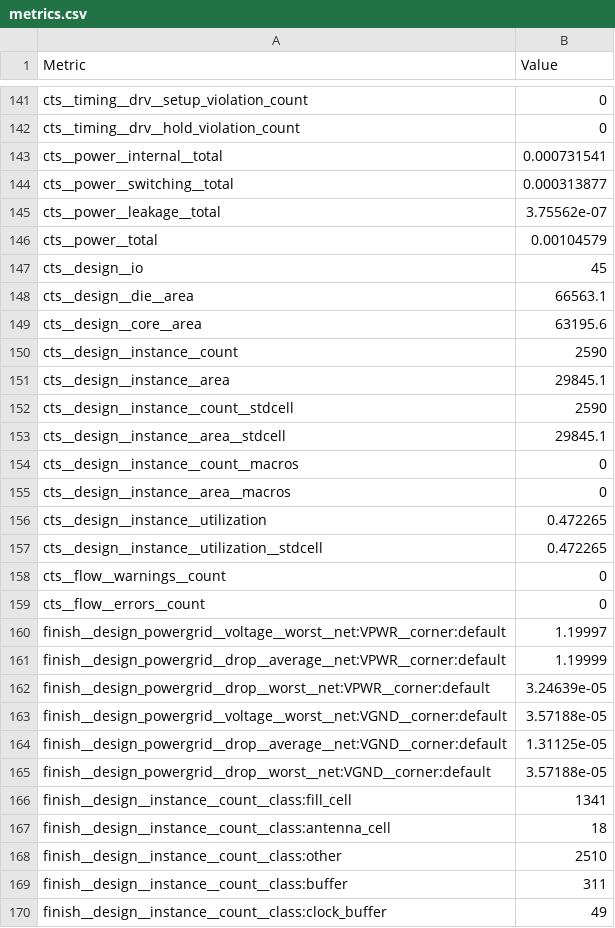
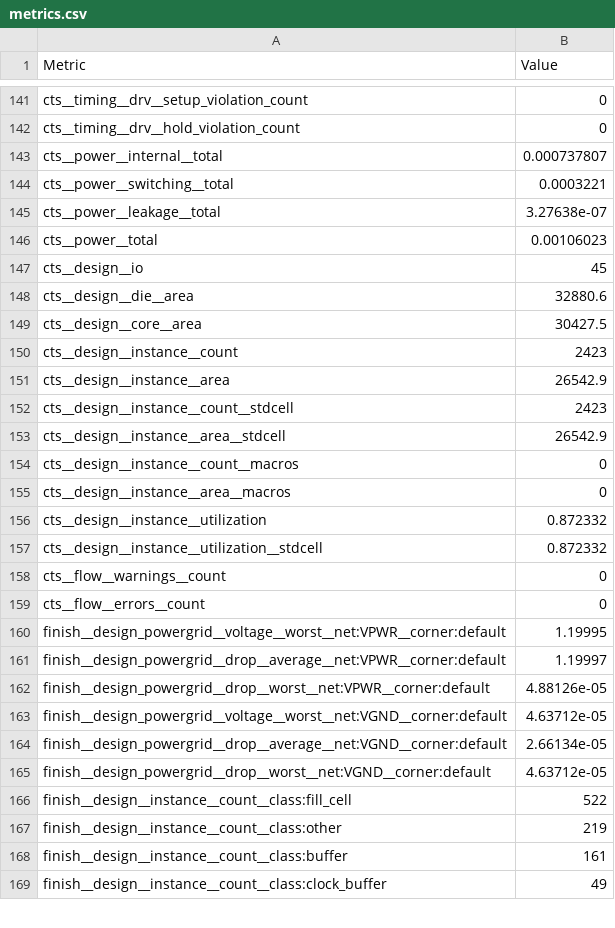
Before and after one commit to htfab/tinytapeout-ihp-0p2, a CSV file: projects/tt_um_tomkeddie_a/stats/metrics.csv, drawn as a sheet; only a part is shown, gaps mark what is left out; the diff covers the shown part only.

Commit message:
feat: update project tt_um_tomkeddie_a from TomKeddie/tinytapeout-2024-ihp0p2a
Commit: 39597f432830aece1c51aede95a596fb05b5aa38
Workflow: https://github.com/TomKeddie/tinytapeout-2024-ihp0p2a/actions/runs/11600027768

```diff
--- a/projects/tt_um_tomkeddie_a/stats/metrics.csv
+++ b/projects/tt_um_tomkeddie_a/stats/metrics.csv
@@ -142,29 +142,28 @@ cts__timing__drv__setup_violation_count,0
 cts__timing__drv__hold_violation_count,0
-cts__power__internal__total,0.000731541
-cts__power__switching__total,0.000313877
-cts__power__leakage__total,3.75562e-07
-cts__power__total,0.00104579
+cts__power__internal__total,0.000737807
+cts__power__switching__total,0.0003221
+cts__power__leakage__total,3.27638e-07
+cts__power__total,0.00106023
 cts__design__io,45
-cts__design__die__area,66563.1
-cts__design__core__area,63195.6
-cts__design__instance__count,2590
-cts__design__instance__area,29845.1
-cts__design__instance__count__stdcell,2590
-cts__design__instance__area__stdcell,29845.1
+cts__design__die__area,32880.6
+cts__design__core__area,30427.5
+cts__design__instance__count,2423
+cts__design__instance__area,26542.9
+cts__design__instance__count__stdcell,2423
+cts__design__instance__area__stdcell,26542.9
 cts__design__instance__count__macros,0
 cts__design__instance__area__macros,0
-cts__design__instance__utilization,0.472265
-cts__design__instance__utilization__stdcell,0.472265
+cts__design__instance__utilization,0.872332
+cts__design__instance__utilization__stdcell,0.872332
 cts__flow__warnings__count,0
 cts__flow__errors__count,0
-finish__design_powergrid__voltage__worst__net:VPWR__corner:default,1.19997
-finish__design_powergrid__drop__average__net:VPWR__corner:default,1.19999
-finish__design_powergrid__drop__worst__net:VPWR__corner:default,3.24639e-05
-finish__design_powergrid__voltage__worst__net:VGND__corner:default,3.57188e-05
-finish__design_powergrid__drop__average__net:VGND__corner:default,1.31125e-05
-finish__design_powergrid__drop__worst__net:VGND__corner:default,3.57188e-05
-finish__design__instance__count__class:fill_cell,1341
-finish__design__instance__count__class:antenna_cell,18
-finish__design__instance__count__class:other,2510
-finish__design__instance__count__class:buffer,311
+finish__design_powergrid__voltage__worst__net:VPWR__corner:default,1.19995
+finish__design_powergrid__drop__average__net:VPWR__corner:default,1.19997
+finish__design_powergrid__drop__worst__net:VPWR__corner:default,4.88126e-05
+finish__design_powergrid__voltage__worst__net:VGND__corner:default,4.63712e-05
+finish__design_powergrid__drop__average__net:VGND__corner:default,2.66134e-05
+finish__design_powergrid__drop__worst__net:VGND__corner:default,4.63712e-05
+finish__design__instance__count__class:fill_cell,522
+finish__design__instance__count__class:other,219
+finish__design__instance__count__class:buffer,161
 finish__design__instance__count__class:clock_buffer,49
```
Also changed, not shown: 126 edited cells elsewhere in this file, 7 other files.
